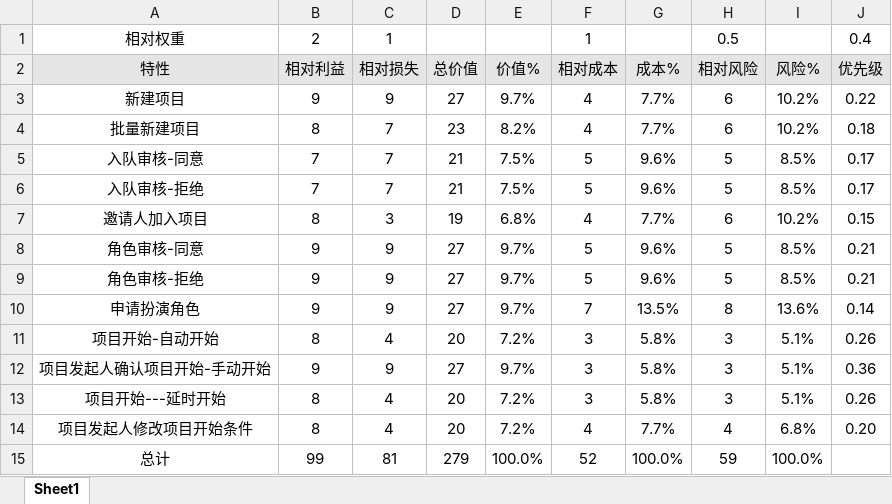
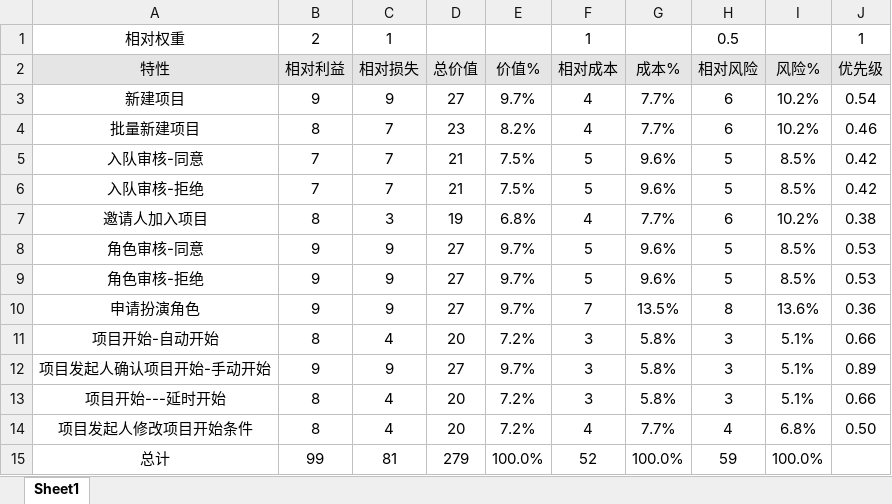
Before and after one commit to cchello/PRD2018-G01, an Excel workbook: 非受控文档/需求规格说明阶段/优先级QFD打分表/项目发起人优先级打分表_fym.xlsx, sheet Sheet1, drawn as a sheet; values as stored, in another font and other column widths than the file's, no borders; the diff names each change by its address in the sheet, - before the commit and + after, or states it on an @@ line.

```diff
--- a/非受控文档/需求规格说明阶段/优先级QFD打分表/项目发起人优先级打分表_fym.xlsx (sheet Sheet1)
+++ b/非受控文档/需求规格说明阶段/优先级QFD打分表/项目发起人优先级打分表_fym.xlsx (sheet Sheet1)
-J1: 0.4
+J1: 1
-J3: 0.22
+J3: 0.54
-J4: 0.18
+J4: 0.46
-J5:J6: 0.17
+J5:J6: 0.42
-J7: 0.15
+J7: 0.38
-J8:J9: 0.21
+J8:J9: 0.53
-J10: 0.14
+J10: 0.36
-J11: 0.26
+J11: 0.66
-J12: 0.36
+J12: 0.89
-J13: 0.26
+J13: 0.66
-J14: 0.20
+J14: 0.50
```
Also changed, not shown: 非受控文档/需求规格说明阶段/优先级QFD打分表/用户优先级打分表_fym.xlsx, 非受控文档/需求规格说明阶段/优先级QFD打分表/用户优先级打分表_yc.xlsx, 1 other file.
